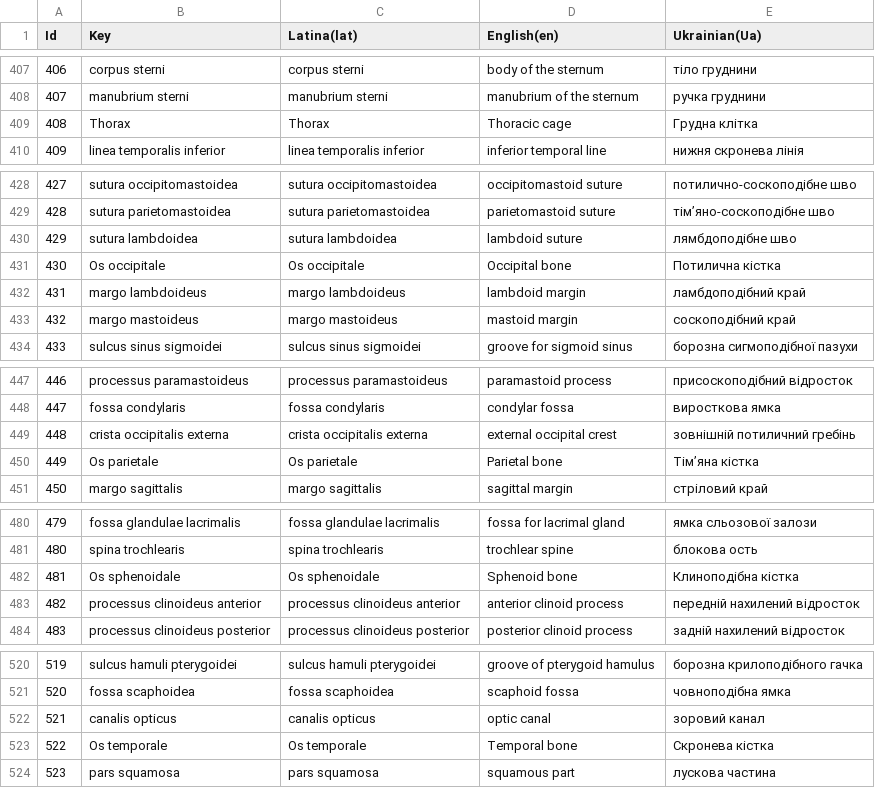
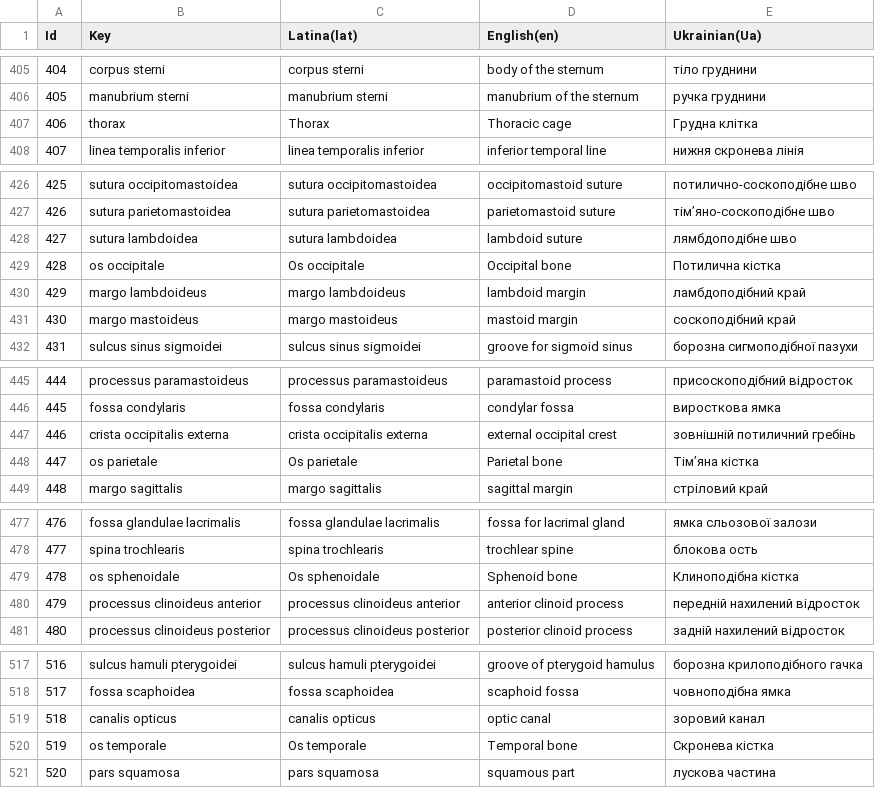
Before and after one commit to Yahta20/BodyAtlas, a CSV file: Atlas/Assets/Resources/Result.csv, drawn as a sheet; only a part is shown, gaps mark what is left out; addresses are those after the commit; the diff covers the shown part only; the diff names each change by its address in the sheet, - before the commit and + after, or states it on an @@ line.

```diff
--- a/Atlas/Assets/Resources/Result.csv
+++ b/Atlas/Assets/Resources/Result.csv
@@ column A (Id) renumbered from row 25 down @@
-B407 (Key): Thorax
+B407 (Key): thorax
-B429 (Key): Os occipitale
+B429 (Key): os occipitale
-B448 (Key): Os parietale
+B448 (Key): os parietale
-B479 (Key): Os sphenoidale
+B479 (Key): os sphenoidale
-B520 (Key): Os temporale
+B520 (Key): os temporale
```
Also changed, not shown: 3 removed rows and 17 edited cells elsewhere in this file, 3 other files.
